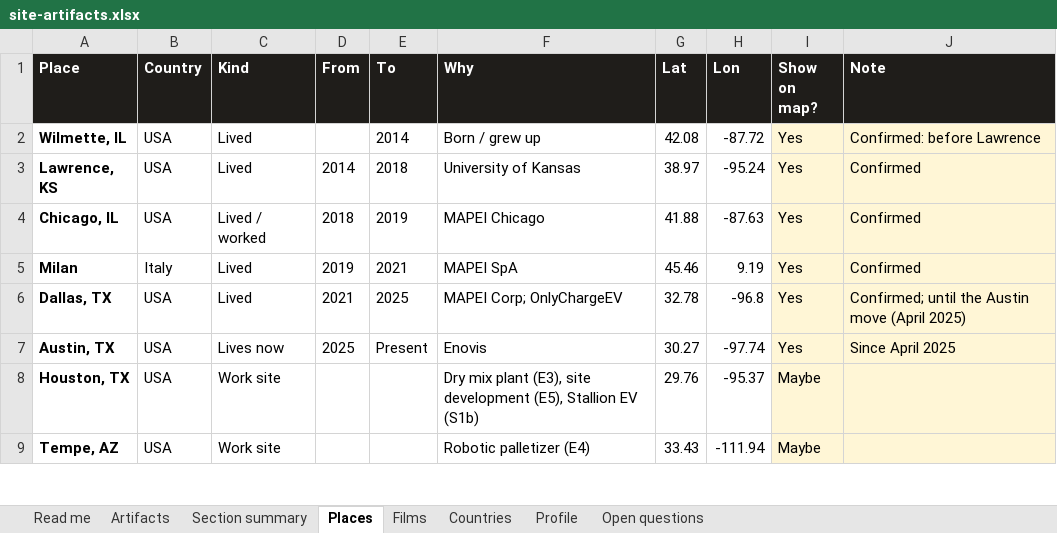
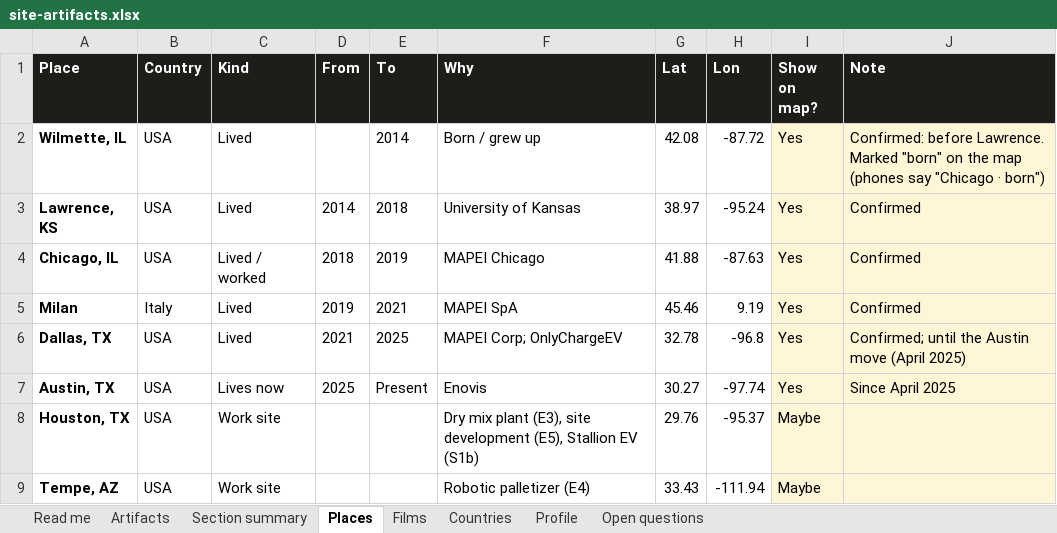
Before and after one commit to gsacco15/grantsacco, an Excel workbook: planning/site-artifacts.xlsx, sheet Places, drawn as a sheet; only a part is shown; values as stored, in another font and other column widths than the file's, no borders; the diff names each change by its address in the sheet, - before the commit and + after, or states it on an @@ line.

```diff
--- a/planning/site-artifacts.xlsx (sheet Places)
+++ b/planning/site-artifacts.xlsx (sheet Places)
-J2 (Note): Confirmed: before Lawrence
+J2 (Note): Confirmed: before Lawrence. Marked "born" on the map (phones say "Chicago · born")
```
Also changed, not shown: sheet Read me, 8 other files.
